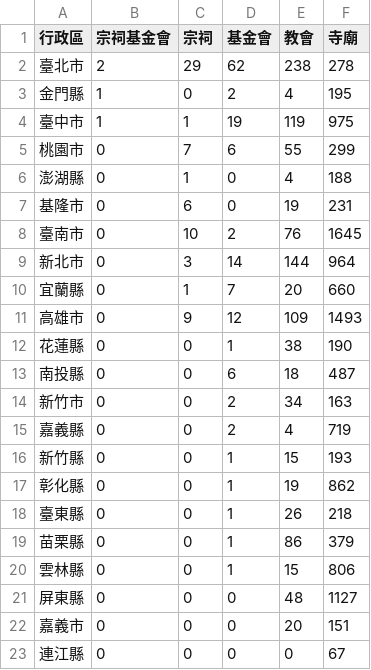
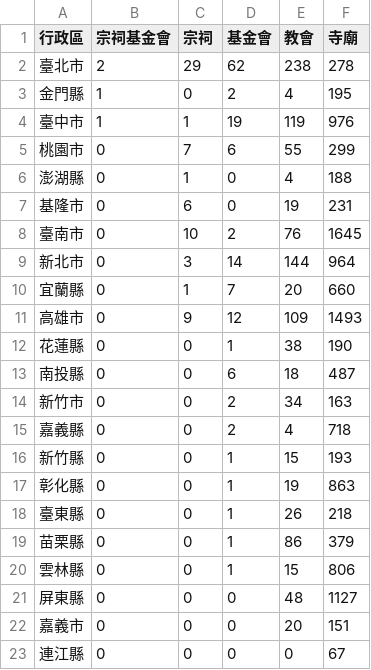
Before and after one commit to kiang/religion, a CSV file: data/count.csv, drawn as a sheet.

```diff
--- a/data/count.csv
+++ b/data/count.csv
@@ -3,3 +3,3 @@
 金門縣,1,0,2,4,195
-臺中市,1,1,19,119,975
+臺中市,1,1,19,119,976
 桃園市,0,7,6,55,299
@@ -14,5 +14,5 @@
 新竹市,0,0,2,34,163
-嘉義縣,0,0,2,4,719
+嘉義縣,0,0,2,4,718
 新竹縣,0,0,1,15,193
-彰化縣,0,0,1,19,862
+彰化縣,0,0,1,19,863
 臺東縣,0,0,1,26,218
```
Also changed, not shown: data/missing.csv, 6 other files.
